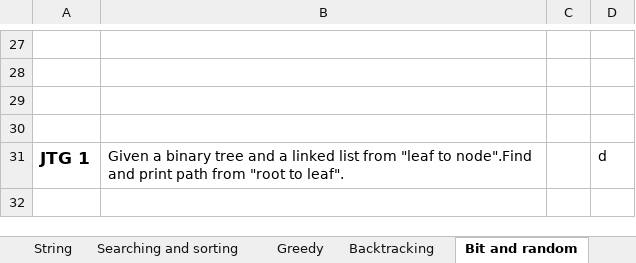
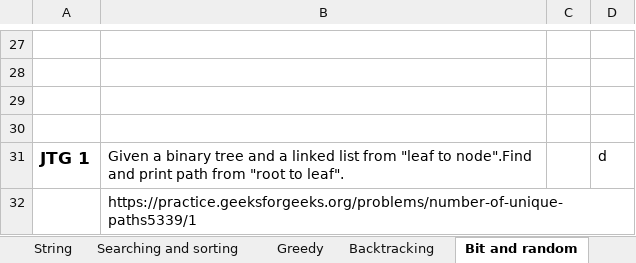
Before and after one commit to akshya03/LoveBabbar-DSA-playlist, an Excel workbook: DSA questions (1).xlsx, sheet Bit and random, drawn as a sheet; only a part is shown, gaps mark what is left out; values as stored, in another font and other column widths than the file's, no borders; the diff names each change by its address in the sheet, - before the commit and + after, or states it on an @@ line.

```diff
--- a/DSA questions (1).xlsx (sheet Bit and random)
+++ b/DSA questions (1).xlsx (sheet Bit and random)
+row 32:  | https://practice.geeksforgeeks.org/problems/number-of-unique-paths5339/1
```
Also changed, not shown: sheet Dynamic, sheet Array, sheet String, sheet Searching and sorting, 33 other files.
